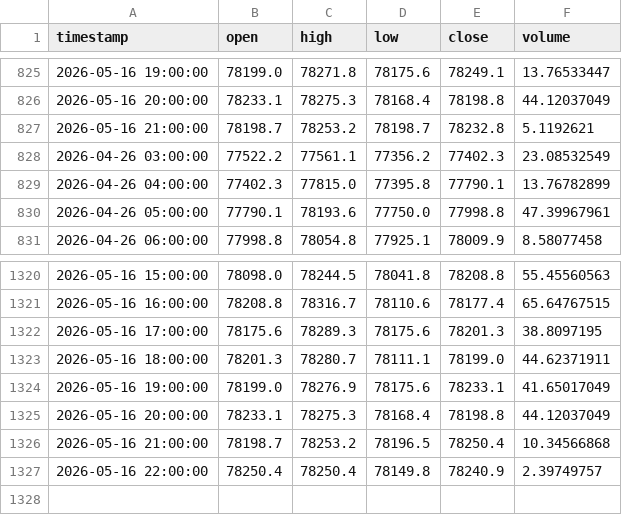
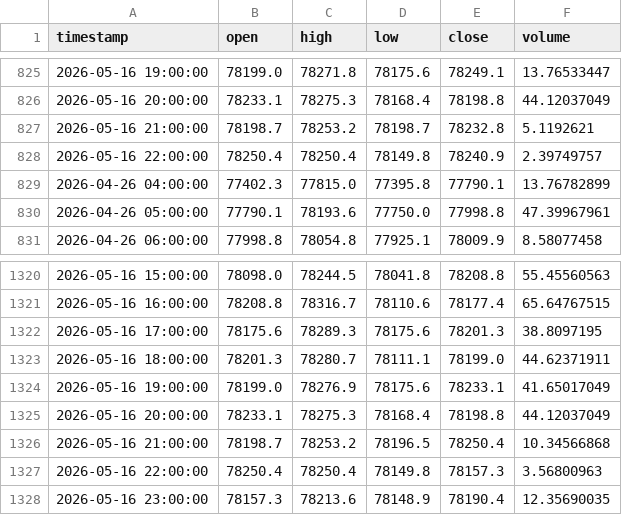
Before and after one commit to MrReaderhash/btc-rl-agent, a CSV file: subhashis_pani/sp_btc_data.csv, drawn as a sheet; only a part is shown, gaps mark what is left out.

```diff
--- a/subhashis_pani/sp_btc_data.csv
+++ b/subhashis_pani/sp_btc_data.csv
@@ -827,3 +827,3 @@ timestamp,open,high,low,close,volume
 2026-05-16 21:00:00,78198.7,78253.2,78198.7,78232.8,5.1192621
-2026-04-26 03:00:00,77522.2,77561.1,77356.2,77402.3,23.08532549
+2026-05-16 22:00:00,78250.4,78250.4,78149.8,78240.9,2.39749757
 2026-04-26 04:00:00,77402.3,77815.0,77395.8,77790.1,13.76782899
@@ -1326,2 +1326,3 @@ timestamp,open,high,low,close,volume
 2026-05-16 21:00:00,78198.7,78253.2,78196.5,78250.4,10.34566868
-2026-05-16 22:00:00,78250.4,78250.4,78149.8,78240.9,2.39749757
+2026-05-16 22:00:00,78250.4,78250.4,78149.8,78157.3,3.56800963
+2026-05-16 23:00:00,78157.3,78213.6,78148.9,78190.4,12.35690035
```
Also changed, not shown: 1 other file.
